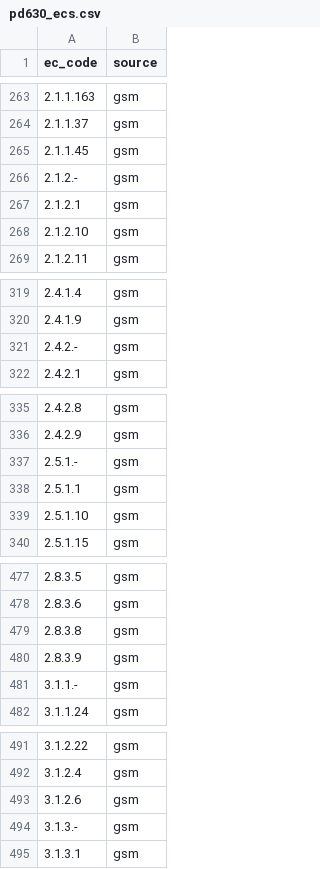
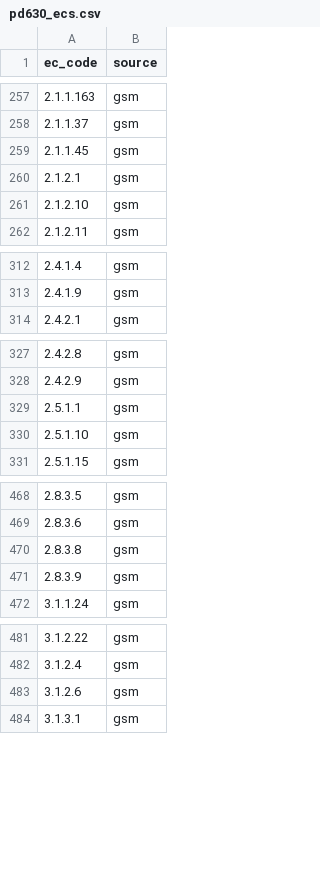
Before and after one commit to andreapolazzi/CAPE, a CSV file: cape_app/algorithms/pathways/data/pd630_ecs.csv, drawn as a sheet; only a part is shown, gaps mark what is left out; the diff covers the shown part only; the diff names each change by its address in the sheet, - before the commit and + after, or states it on an @@ line.

```diff
--- a/cape_app/algorithms/pathways/data/pd630_ecs.csv
+++ b/cape_app/algorithms/pathways/data/pd630_ecs.csv
-row 266: 2.1.2.- | gsm
-row 321: 2.4.2.- | gsm
-row 337: 2.5.1.- | gsm
-row 481: 3.1.1.- | gsm
-row 494: 3.1.3.- | gsm
```
Also changed, not shown: 12 removed rows elsewhere in this file.
